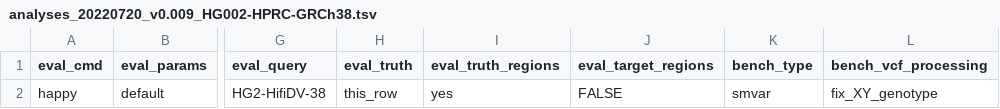
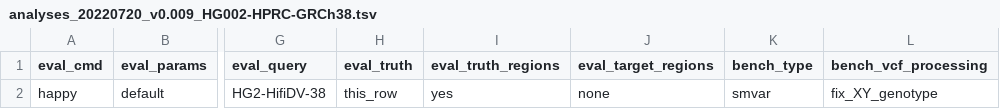
Before and after one commit to usnistgov/defrabb, a TSV file: config/analyses_20220720_v0.009_HG002-HPRC-GRCh38.tsv, drawn as a sheet; only a part is shown, gaps mark what is left out; the diff names each change by its address in the sheet, - before the commit and + after, or states it on an @@ line.

Commit message:
updated target region field
Former-commit-id: 9dd435431506bbc4b0c7c0a7ea23ddcc3ea84282 [formerly 474797f136734786f2459c2900b2ed24da0946d5]

Former-commit-id: d1d930e85abc44c84e719edc41025ffb2cb22f1e

```diff
--- a/config/analyses_20220720_v0.009_HG002-HPRC-GRCh38.tsv
+++ b/config/analyses_20220720_v0.009_HG002-HPRC-GRCh38.tsv
-J2 (eval_target_regions): FALSE
+J2 (eval_target_regions): none
```
